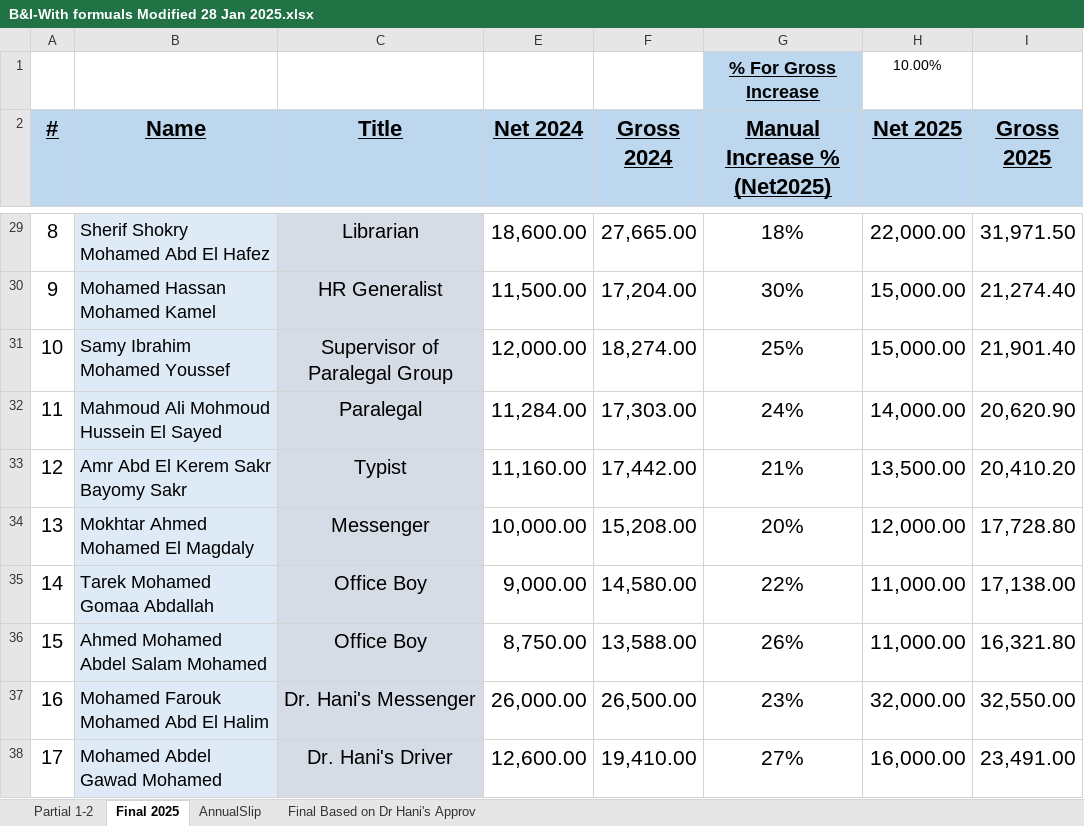
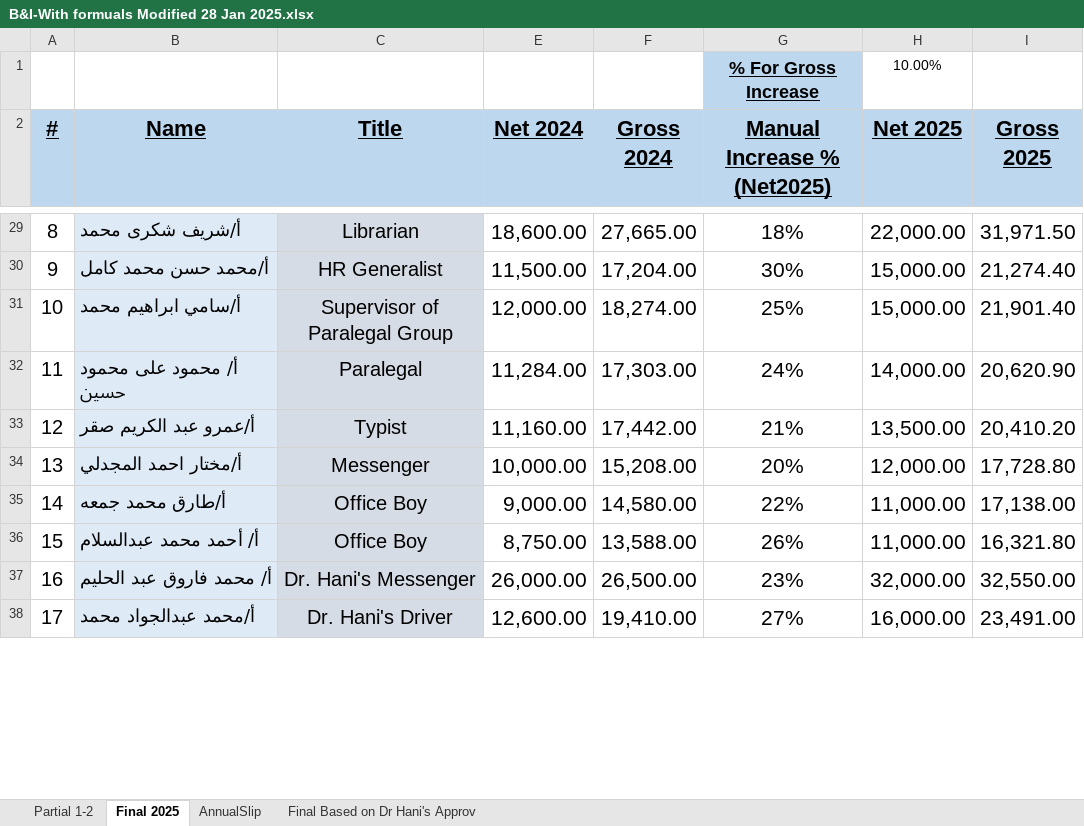
Before and after one commit to khalloda/SalariesSummary, an Excel workbook: B&I-With formuals Modified 28 Jan 2025.xlsx, sheet Final 2025, drawn as a sheet; only a part is shown, gaps mark what is left out; values as stored, in another font and other column widths than the file's, no borders; the diff covers the shown part only; the diff names each change by its address in the sheet, - before the commit and + after, or states it on an @@ line.

```diff
--- a/B&I-With formuals Modified 28 Jan 2025.xlsx (sheet Final 2025)
+++ b/B&I-With formuals Modified 28 Jan 2025.xlsx (sheet Final 2025)
-B29 (Name): Sherif Shokry Mohamed Abd El Hafez
+B29 (Name): أ/شريف شكرى محمد
-B30 (Name): Mohamed Hassan Mohamed Kamel
+B30 (Name): أ/محمد حسن محمد كامل
-B31 (Name): Samy Ibrahim Mohamed Youssef
+B31 (Name): أ/سامي ابراهيم محمد
-B32 (Name): Mahmoud Ali Mohmoud Hussein El Sayed
+B32 (Name): أ/ محمود على محمود حسين
-B33 (Name): Amr Abd El Kerem Sakr Bayomy Sakr
+B33 (Name): أ/عمرو عبد الكريم صقر
-B34 (Name): Mokhtar Ahmed Mohamed El Magdaly
+B34 (Name): أ/مختار احمد المجدلي
-B35 (Name): Tarek Mohamed Gomaa Abdallah
+B35 (Name): أ/طارق محمد جمعه
-B36 (Name): Ahmed Mohamed Abdel Salam Mohamed
+B36 (Name): أ/ أحمد محمد عبدالسلام
-B37 (Name): Mohamed Farouk Mohamed Abd El Halim
+B37 (Name): أ/ محمد فاروق عبد الحليم
-B38 (Name): Mohamed Abdel Gawad Mohamed
+B38 (Name): أ/محمد عبدالجواد محمد
```
Also changed, not shown: 31 edited cells elsewhere in this sheet.
